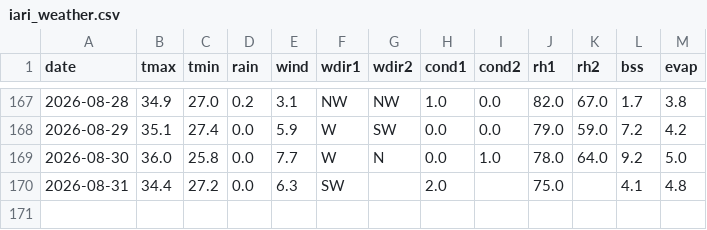
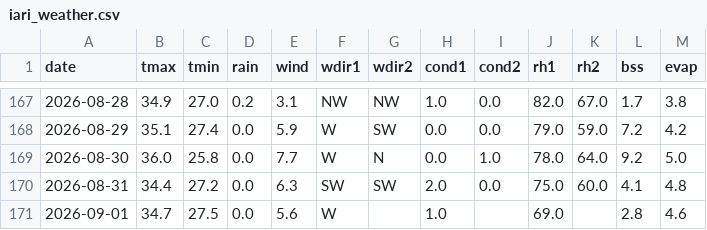
Before and after one commit to rameshram96/iari_weather_data, a CSV file: data/iari_weather.csv, drawn as a sheet; only a part is shown, gaps mark what is left out.

```diff
--- a/data/iari_weather.csv
+++ b/data/iari_weather.csv
@@ -169,2 +169,3 @@ date,tmax,tmin,rain,wind,wdir1,wdir2,cond1,cond2,rh1,rh2,bss,evap
 2026-08-30,36.0,25.8,0.0,7.7,W,N,0.0,1.0,78.0,64.0,9.2,5.0
-2026-08-31,34.4,27.2,0.0,6.3,SW,,2.0,,75.0,,4.1,4.8
+2026-08-31,34.4,27.2,0.0,6.3,SW,SW,2.0,0.0,75.0,60.0,4.1,4.8
+2026-09-01,34.7,27.5,0.0,5.6,W,,1.0,,69.0,,2.8,4.6
```
Also changed, not shown: 1 other file.
